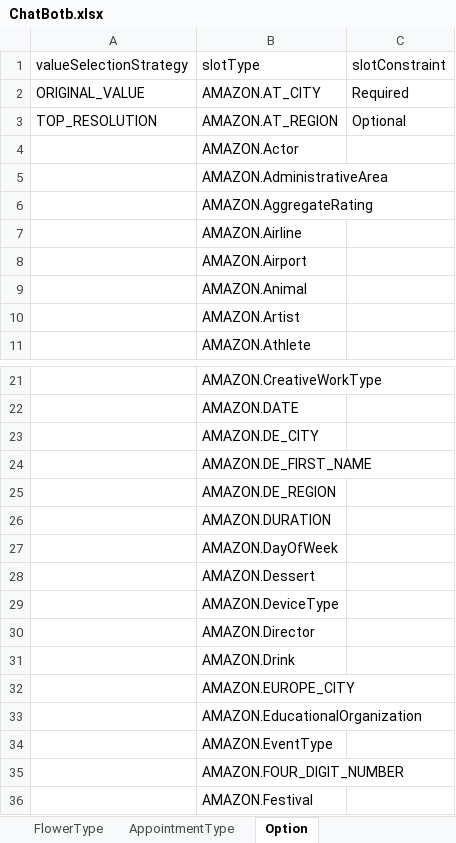
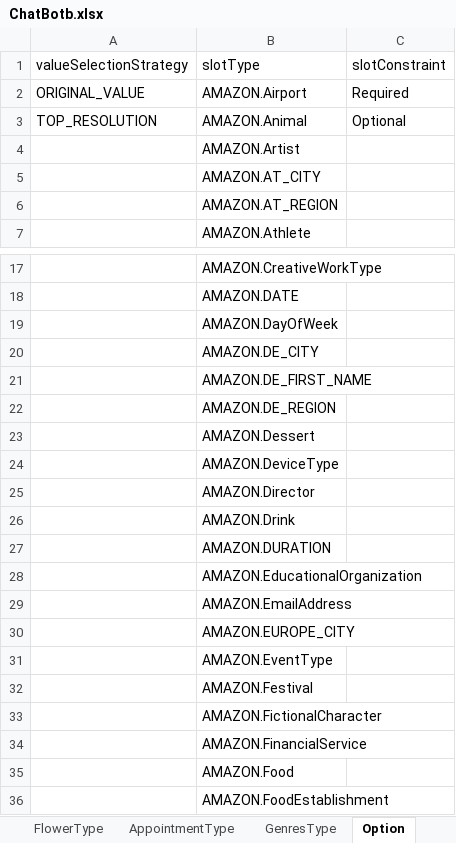
Before and after one commit to wongcyrus/ExcelLexBot, an Excel workbook: playground/ChatBotb.xlsx, sheet Option, drawn as a sheet; only a part is shown, gaps mark what is left out; the shorter side is filled out with more unchanged rows; values as stored, in another font and other column widths than the file's, no borders; removed rows and columns are numbered as before the commit, all else as after; the diff covers the shown part only; the diff names each change by its address in the sheet, - before the commit and + after, or states it on an @@ line.

Commit message:
Update Excel for new slot type.

```diff
--- a/playground/ChatBotb.xlsx (sheet Option)
+++ b/playground/ChatBotb.xlsx (sheet Option)
+sheet tab: GenresType
-row 2: ORIGINAL_VALUE | AMAZON.AT_CITY | Required
-row 3: TOP_RESOLUTION | AMAZON.AT_REGION | Optional
-row 4:  | AMAZON.Actor
-row 5:  | AMAZON.AdministrativeArea
-row 6:  | AMAZON.AggregateRating
-row 7:  | AMAZON.Airline
-A2 (valueSelectionStrategy): (empty)
+A2 (valueSelectionStrategy): ORIGINAL_VALUE
-C2 (slotConstraint): (empty)
+C2 (slotConstraint): Required
-A3 (valueSelectionStrategy): (empty)
+A3 (valueSelectionStrategy): TOP_RESOLUTION
-C3 (slotConstraint): (empty)
+C3 (slotConstraint): Optional
+row 5:  | AMAZON.AT_CITY
+row 6:  | AMAZON.AT_REGION
@@ row 27 moved to row 19: AMAZON.DayOfWeek @@
@@ row 26 moved to row 27: AMAZON.DURATION @@
@@ row 33 moved to row 28: AMAZON.EducationalOrganization @@
+row 29:  | AMAZON.EmailAddress
@@ row 35 moved to row 37: AMAZON.FOUR_DIGIT_NUMBER @@
```
Also changed, not shown: 5 added rows and 3 moved rows elsewhere in this sheet, sheet MakeAppointmentIntent, playground/ChatBot.xlsx.
